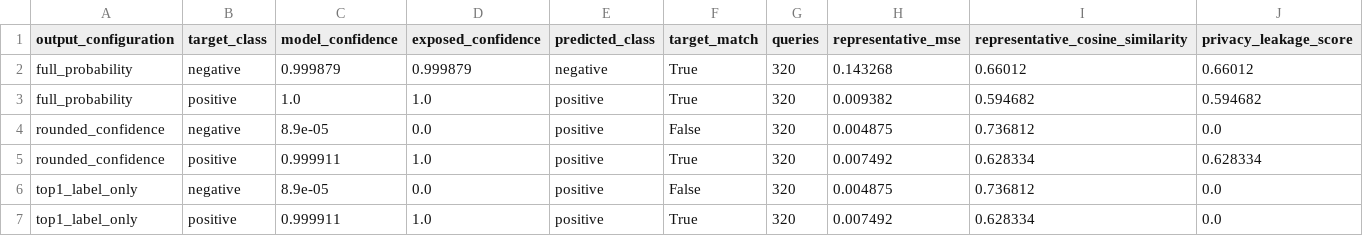
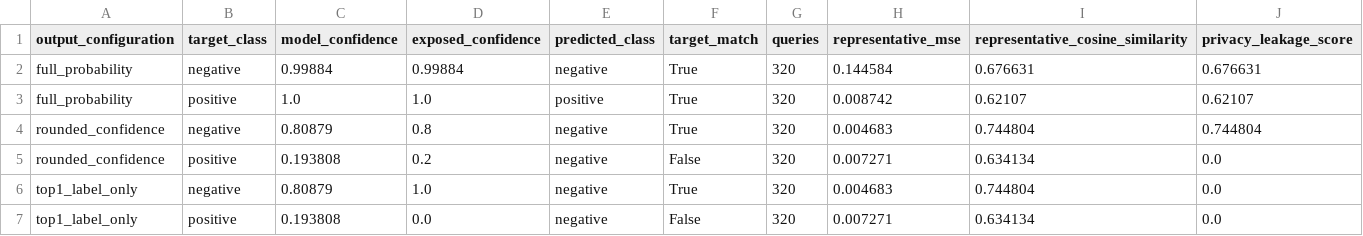
Before and after one commit to udacity/cd15148-ai-security-c2-demos-exercises, a CSV file: module-15-apply-model-inversion/exercise/solution/results/model_inversion_privacy_metrics_baseline.csv, drawn as a sheet.

```diff
--- a/module-15-apply-model-inversion/exercise/solution/results/model_inversion_privacy_metrics_baseline.csv
+++ b/module-15-apply-model-inversion/exercise/solution/results/model_inversion_privacy_metrics_baseline.csv
@@ -1,7 +1,7 @@
 output_configuration,target_class,model_confidence,exposed_confidence,predicted_class,target_match,queries,representative_mse,representative_cosine_similarity,privacy_leakage_score
-full_probability,negative,0.999879,0.999879,negative,True,320,0.143268,0.66012,0.66012
-full_probability,positive,1.0,1.0,positive,True,320,0.009382,0.594682,0.594682
-rounded_confidence,negative,8.9e-05,0.0,positive,False,320,0.004875,0.736812,0.0
-rounded_confidence,positive,0.999911,1.0,positive,True,320,0.007492,0.628334,0.628334
-top1_label_only,negative,8.9e-05,0.0,positive,False,320,0.004875,0.736812,0.0
-top1_label_only,positive,0.999911,1.0,positive,True,320,0.007492,0.628334,0.0
+full_probability,negative,0.99884,0.99884,negative,True,320,0.144584,0.676631,0.676631
+full_probability,positive,1.0,1.0,positive,True,320,0.008742,0.62107,0.62107
+rounded_confidence,negative,0.80879,0.8,negative,True,320,0.004683,0.744804,0.744804
+rounded_confidence,positive,0.193808,0.2,negative,False,320,0.007271,0.634134,0.0
+top1_label_only,negative,0.80879,1.0,negative,True,320,0.004683,0.744804,0.0
+top1_label_only,positive,0.193808,0.0,negative,False,320,0.007271,0.634134,0.0
```
Also changed, not shown: module-15-apply-model-inversion/exercise/solution/results/confidence_outputs_baseline.csv, 7 other files.
